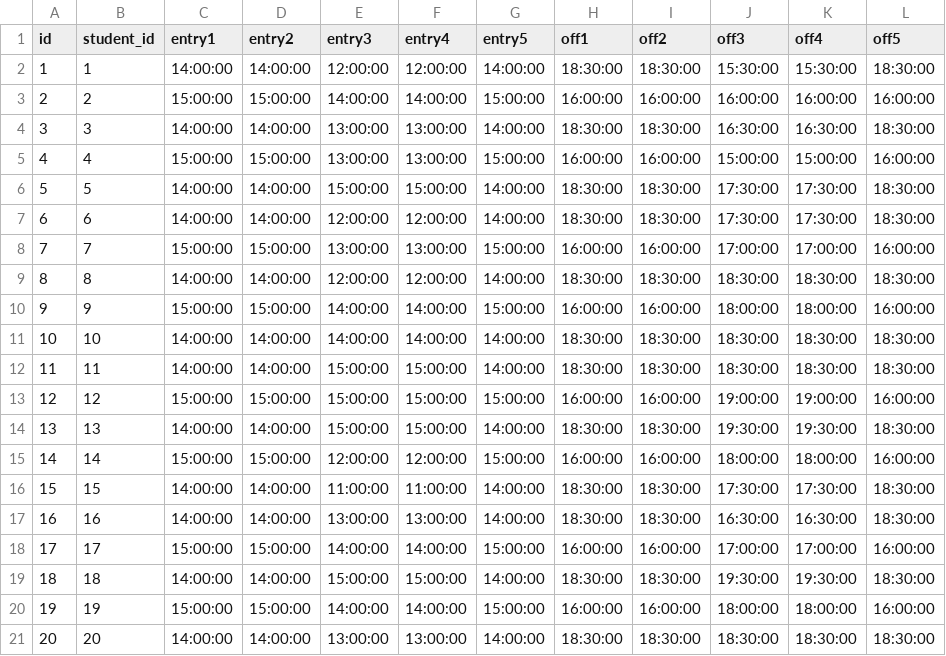
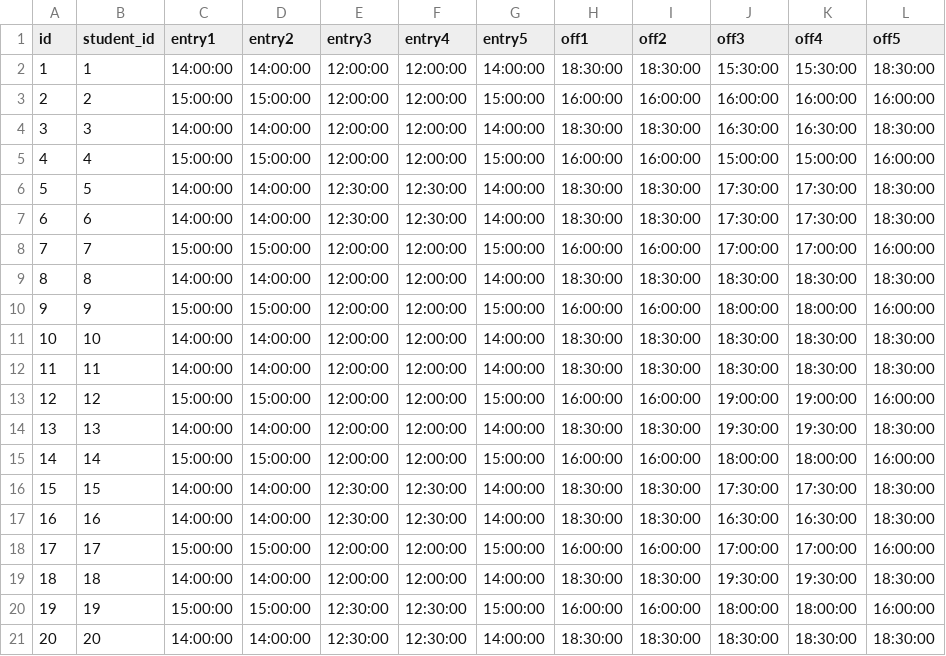
Before and after one commit to ArmadilloCapstone/backend, a CSV file: dolbomi/csv/6.inputStudentTime.csv, drawn as a sheet.

Commit message:
inputStudentTime.csv 3번째수정

```diff
--- a/dolbomi/csv/6.inputStudentTime.csv
+++ b/dolbomi/csv/6.inputStudentTime.csv
@@ -2,20 +2,20 @@ id,student_id,entry1,entry2,entry3,entry4,entry5,off1,off2,off3,off4,off5
 1,1,14:00:00,14:00:00,12:00:00,12:00:00,14:00:00,18:30:00,18:30:00,15:30:00,15:30:00,18:30:00
-2,2,15:00:00,15:00:00,14:00:00,14:00:00,15:00:00,16:00:00,16:00:00,16:00:00,16:00:00,16:00:00
-3,3,14:00:00,14:00:00,13:00:00,13:00:00,14:00:00,18:30:00,18:30:00,16:30:00,16:30:00,18:30:00
-4,4,15:00:00,15:00:00,13:00:00,13:00:00,15:00:00,16:00:00,16:00:00,15:00:00,15:00:00,16:00:00
-5,5,14:00:00,14:00:00,15:00:00,15:00:00,14:00:00,18:30:00,18:30:00,17:30:00,17:30:00,18:30:00
-6,6,14:00:00,14:00:00,12:00:00,12:00:00,14:00:00,18:30:00,18:30:00,17:30:00,17:30:00,18:30:00
-7,7,15:00:00,15:00:00,13:00:00,13:00:00,15:00:00,16:00:00,16:00:00,17:00:00,17:00:00,16:00:00
+2,2,15:00:00,15:00:00,12:00:00,12:00:00,15:00:00,16:00:00,16:00:00,16:00:00,16:00:00,16:00:00
+3,3,14:00:00,14:00:00,12:00:00,12:00:00,14:00:00,18:30:00,18:30:00,16:30:00,16:30:00,18:30:00
+4,4,15:00:00,15:00:00,12:00:00,12:00:00,15:00:00,16:00:00,16:00:00,15:00:00,15:00:00,16:00:00
+5,5,14:00:00,14:00:00,12:30:00,12:30:00,14:00:00,18:30:00,18:30:00,17:30:00,17:30:00,18:30:00
+6,6,14:00:00,14:00:00,12:30:00,12:30:00,14:00:00,18:30:00,18:30:00,17:30:00,17:30:00,18:30:00
+7,7,15:00:00,15:00:00,12:00:00,12:00:00,15:00:00,16:00:00,16:00:00,17:00:00,17:00:00,16:00:00
 8,8,14:00:00,14:00:00,12:00:00,12:00:00,14:00:00,18:30:00,18:30:00,18:30:00,18:30:00,18:30:00
-9,9,15:00:00,15:00:00,14:00:00,14:00:00,15:00:00,16:00:00,16:00:00,18:00:00,18:00:00,16:00:00
-10,10,14:00:00,14:00:00,14:00:00,14:00:00,14:00:00,18:30:00,18:30:00,18:30:00,18:30:00,18:30:00
-11,11,14:00:00,14:00:00,15:00:00,15:00:00,14:00:00,18:30:00,18:30:00,18:30:00,18:30:00,18:30:00
-12,12,15:00:00,15:00:00,15:00:00,15:00:00,15:00:00,16:00:00,16:00:00,19:00:00,19:00:00,16:00:00
-13,13,14:00:00,14:00:00,15:00:00,15:00:00,14:00:00,18:30:00,18:30:00,19:30:00,19:30:00,18:30:00
+9,9,15:00:00,15:00:00,12:00:00,12:00:00,15:00:00,16:00:00,16:00:00,18:00:00,18:00:00,16:00:00
+10,10,14:00:00,14:00:00,12:00:00,12:00:00,14:00:00,18:30:00,18:30:00,18:30:00,18:30:00,18:30:00
+11,11,14:00:00,14:00:00,12:00:00,12:00:00,14:00:00,18:30:00,18:30:00,18:30:00,18:30:00,18:30:00
+12,12,15:00:00,15:00:00,12:00:00,12:00:00,15:00:00,16:00:00,16:00:00,19:00:00,19:00:00,16:00:00
+13,13,14:00:00,14:00:00,12:00:00,12:00:00,14:00:00,18:30:00,18:30:00,19:30:00,19:30:00,18:30:00
 14,14,15:00:00,15:00:00,12:00:00,12:00:00,15:00:00,16:00:00,16:00:00,18:00:00,18:00:00,16:00:00
-15,15,14:00:00,14:00:00,11:00:00,11:00:00,14:00:00,18:30:00,18:30:00,17:30:00,17:30:00,18:30:00
-16,16,14:00:00,14:00:00,13:00:00,13:00:00,14:00:00,18:30:00,18:30:00,16:30:00,16:30:00,18:30:00
-17,17,15:00:00,15:00:00,14:00:00,14:00:00,15:00:00,16:00:00,16:00:00,17:00:00,17:00:00,16:00:00
-18,18,14:00:00,14:00:00,15:00:00,15:00:00,14:00:00,18:30:00,18:30:00,19:30:00,19:30:00,18:30:00
-19,19,15:00:00,15:00:00,14:00:00,14:00:00,15:00:00,16:00:00,16:00:00,18:00:00,18:00:00,16:00:00
-20,20,14:00:00,14:00:00,13:00:00,13:00:00,14:00:00,18:30:00,18:30:00,18:30:00,18:30:00,18:30:00
+15,15,14:00:00,14:00:00,12:30:00,12:30:00,14:00:00,18:30:00,18:30:00,17:30:00,17:30:00,18:30:00
+16,16,14:00:00,14:00:00,12:30:00,12:30:00,14:00:00,18:30:00,18:30:00,16:30:00,16:30:00,18:30:00
+17,17,15:00:00,15:00:00,12:00:00,12:00:00,15:00:00,16:00:00,16:00:00,17:00:00,17:00:00,16:00:00
+18,18,14:00:00,14:00:00,12:00:00,12:00:00,14:00:00,18:30:00,18:30:00,19:30:00,19:30:00,18:30:00
+19,19,15:00:00,15:00:00,12:30:00,12:30:00,15:00:00,16:00:00,16:00:00,18:00:00,18:00:00,16:00:00
+20,20,14:00:00,14:00:00,12:30:00,12:30:00,14:00:00,18:30:00,18:30:00,18:30:00,18:30:00,18:30:00
```
